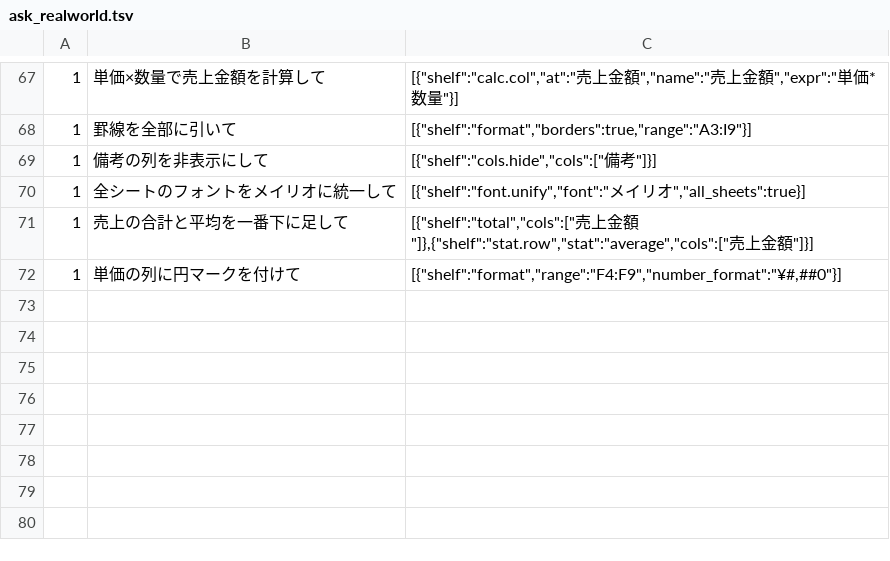
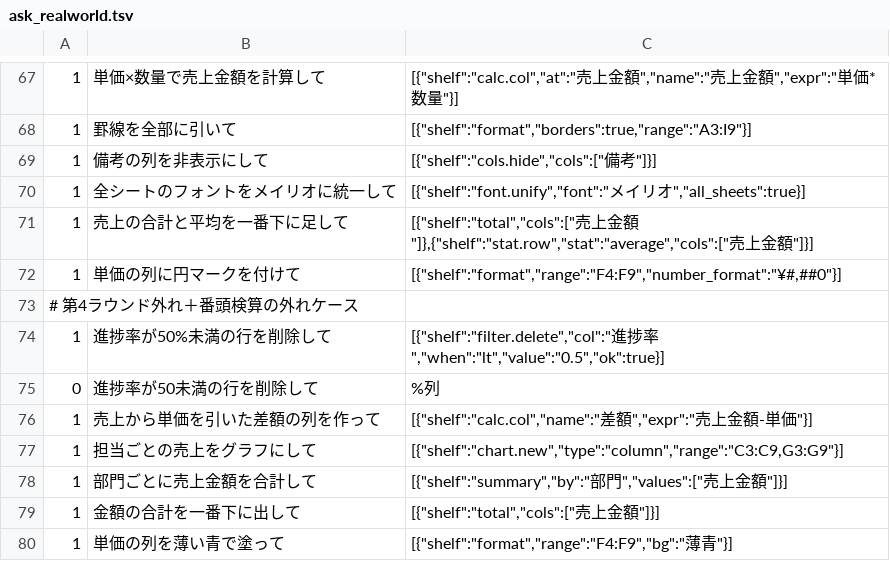
Before and after one commit to shu1551/shu-gas-manager, a TSV file: ws_exam/ask_realworld.tsv, drawn as a sheet; only a part is shown, gaps mark what is left out.

Commit message:
ws_exam: 第4ラウンド外れと番頭検算の外れ7件をask_realworld.tsvへ追加 (R5-Step 3)

```diff
--- a/ws_exam/ask_realworld.tsv
+++ b/ws_exam/ask_realworld.tsv
@@ -72 +72,9 @@
 1	単価の列に円マークを付けて	[{"shelf":"format","range":"F4:F9","number_format":"¥#,##0"}]
+# 第4ラウンド外れ＋番頭検算の外れケース
+1	進捗率が50%未満の行を削除して	[{"shelf":"filter.delete","col":"進捗率","when":"lt","value":"0.5","ok":true}]
+0	進捗率が50未満の行を削除して	%列
+1	売上から単価を引いた差額の列を作って	[{"shelf":"calc.col","name":"差額","expr":"売上金額-単価"}]
+1	担当ごとの売上をグラフにして	[{"shelf":"chart.new","type":"column","range":"C3:C9,G3:G9"}]
+1	部門ごとに売上金額を合計して	[{"shelf":"summary","by":"部門","values":["売上金額"]}]
+1	金額の合計を一番下に出して	[{"shelf":"total","cols":["売上金額"]}]
+1	単価の列を薄い青で塗って	[{"shelf":"format","range":"F4:F9","bg":"薄青"}]
```
